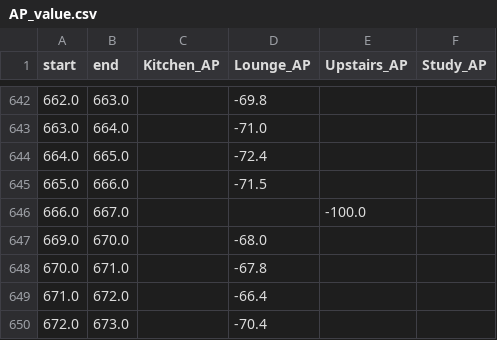
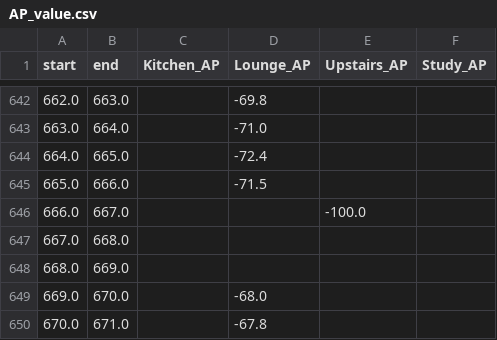
Before and after one commit to jasminepp/ADS, a CSV file: train/00002/AP_value.csv, drawn as a sheet; only a part is shown, gaps mark what is left out; the shorter side is filled out with more unchanged rows; the diff names each change by its address in the sheet, - before the commit and + after, or states it on an @@ line.

```diff
--- a/train/00002/AP_value.csv
+++ b/train/00002/AP_value.csv
+row 647: 667.0 | 668.0
+row 648: 668.0 | 669.0
```
Also changed, not shown: train/00003/AP_value.csv, train/00004/AP_value.csv, 7 other files.
